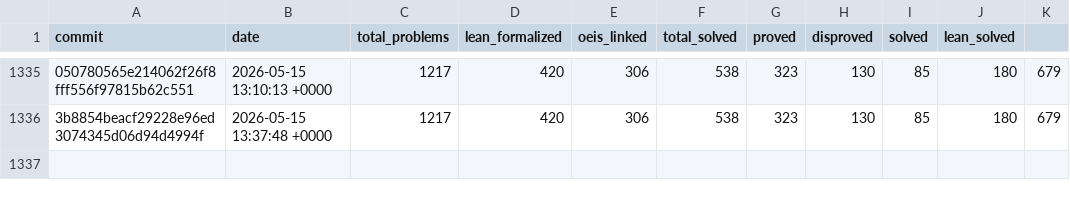
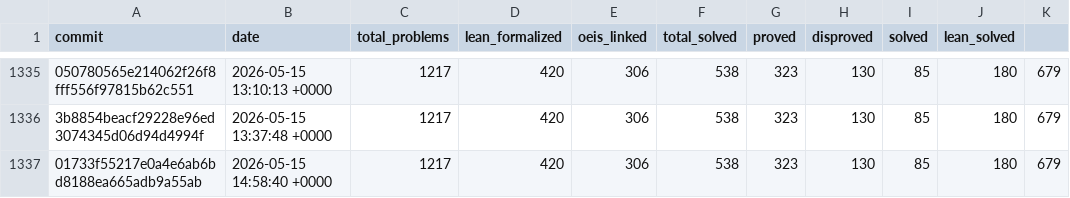
Before and after one commit to teorth/erdosproblems, a CSV file: data/statistics_history.csv, drawn as a sheet; only a part is shown, gaps mark what is left out; the diff names each change by its address in the sheet, - before the commit and + after, or states it on an @@ line.

```diff
--- a/data/statistics_history.csv
+++ b/data/statistics_history.csv
+row 1337: 01733f55217e0a4e6ab6bd8188ea665adb9a55ab | 2026-05-15 14:58:40 +0000 | 1217 | 420 | 306 | 538 | 323 | 130 | 85 | 180 | 679
```
Also changed, not shown: 2 other files.
